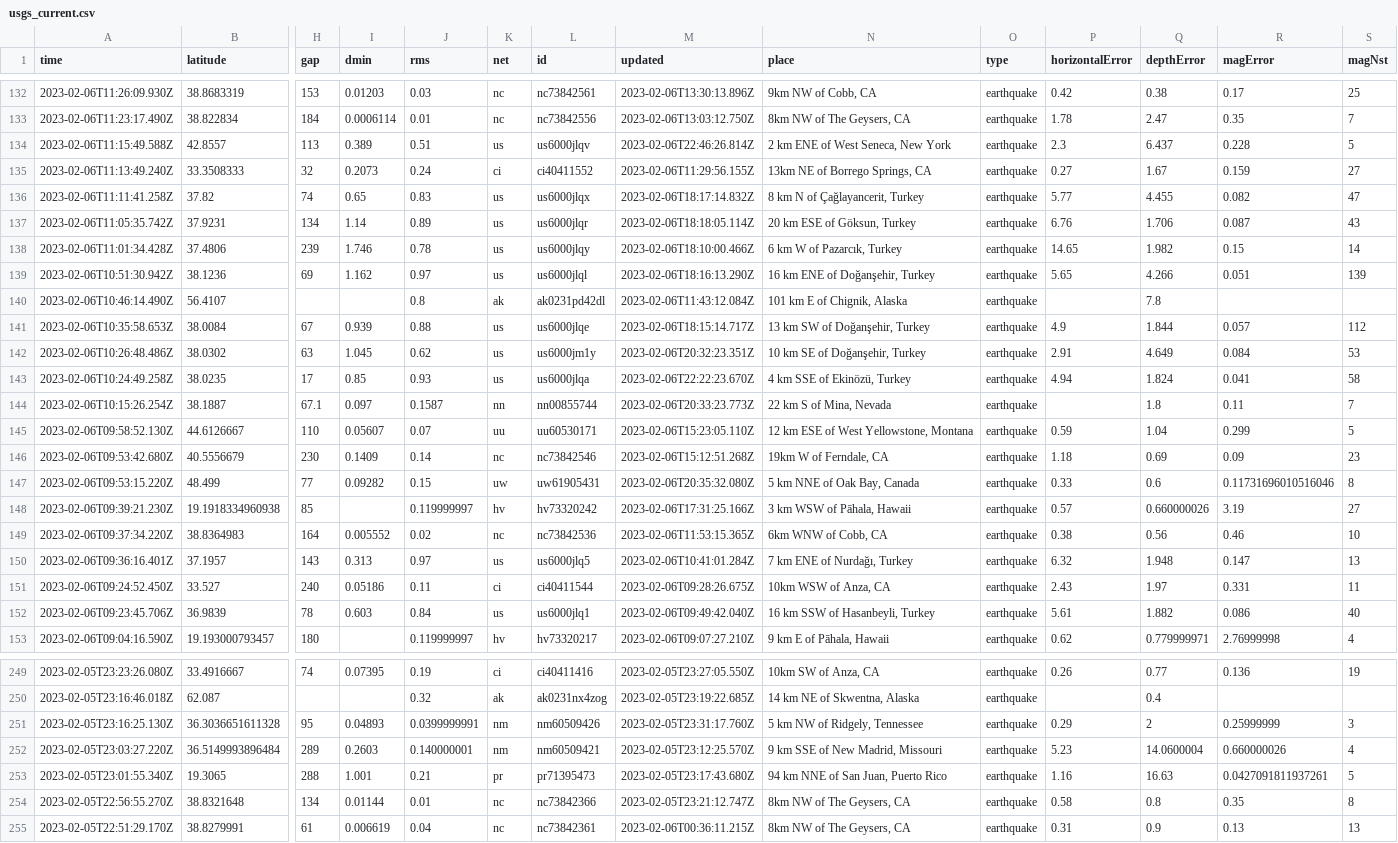
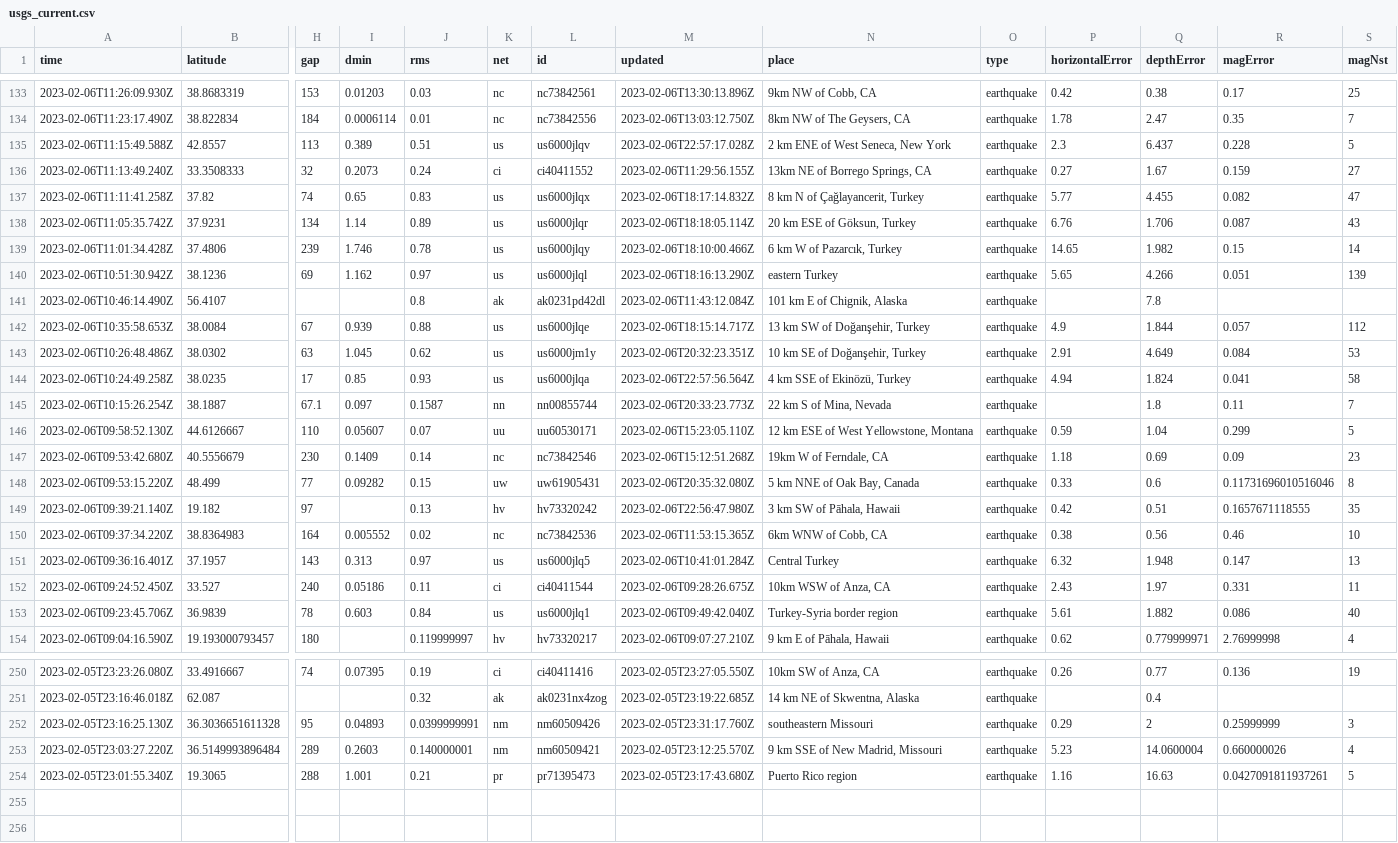
Before and after one commit to mattrehbein/nicar22-github-actions, a CSV file: usgs_current.csv, drawn as a sheet; only a part is shown, gaps mark what is left out; removed rows and columns are numbered as before the commit, all else as after; rows hold the shown columns only; the diff covers the shown part only; the diff names each change by its address in the sheet, - before the commit and + after, or states it on an @@ line.

```diff
--- a/usgs_current.csv
+++ b/usgs_current.csv
-M135 (updated): 2023-02-06T22:46:26.814Z
+M135 (updated): 2023-02-06T22:57:17.028Z
-N140 (place): 16 km ENE of Doğanşehir, Turkey
+N140 (place): eastern Turkey
-M144 (updated): 2023-02-06T22:22:23.670Z
+M144 (updated): 2023-02-06T22:57:56.564Z
-row 148: 2023-02-06T09:39:21.230Z | 19.1918334960938 | 85 |  | 0.119999997 | hv | hv73320242 | 2023-02-06T17:31:25.166Z | 3 km WSW of Pāhala, Hawaii | earthquake | 0.57 | 0.660000026 | 3.19 | 27
+row 149: 2023-02-06T09:39:21.140Z | 19.182 | 97 |  | 0.13 | hv | hv73320242 | 2023-02-06T22:56:47.980Z | 3 km SW of Pāhala, Hawaii | earthquake | 0.42 | 0.51 | 0.1657671118555 | 35
-N151 (place): 7 km ENE of Nurdağı, Turkey
+N151 (place): Central Turkey
-N153 (place): 16 km SSW of Hasanbeyli, Turkey
+N153 (place): Turkey-Syria border region
-N252 (place): 5 km NW of Ridgely, Tennessee
+N252 (place): southeastern Missouri
-N254 (place): 94 km NNE of San Juan, Puerto Rico
+N254 (place): Puerto Rico region
-row 254: 2023-02-05T22:56:55.270Z | 38.8321648 | 134 | 0.01144 | 0.01 | nc | nc73842366 | 2023-02-05T23:21:12.747Z | 8km NW of The Geysers, CA | earthquake | 0.58 | 0.8 | 0.35 | 8
-row 255: 2023-02-05T22:51:29.170Z | 38.8279991 | 61 | 0.006619 | 0.04 | nc | nc73842361 | 2023-02-06T00:36:11.215Z | 8km NW of The Geysers, CA | earthquake | 0.31 | 0.9 | 0.13 | 13
```
Also changed, not shown: 1 added row and 29 edited cells elsewhere in this file.
